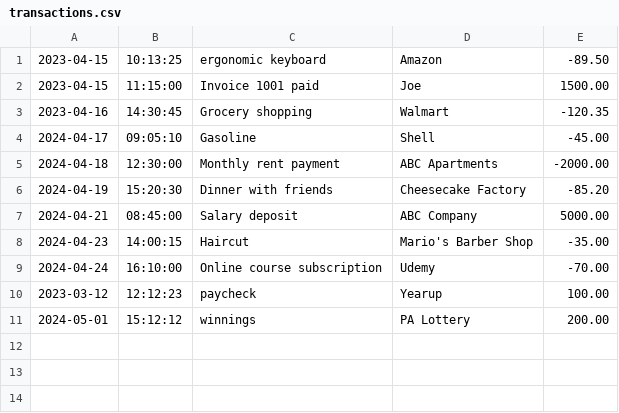
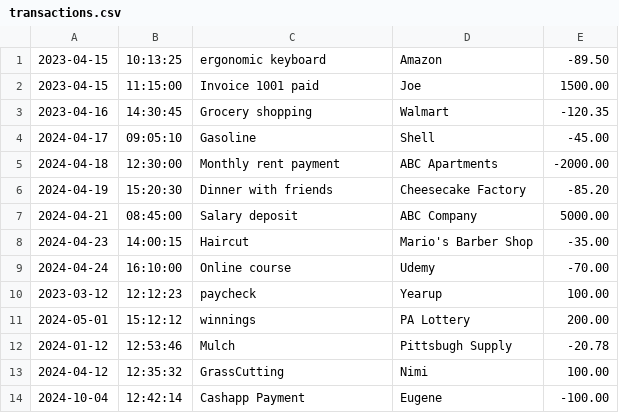
Before and after one commit to singhun1t/FinancialTracker, a CSV file: transactions.csv, drawn as a sheet.

```diff
--- a/transactions.csv
+++ b/transactions.csv
@@ -8,4 +8,7 @@
 2024-04-23|14:00:15|Haircut|Mario's Barber Shop|-35.00
-2024-04-24|16:10:00|Online course subscription|Udemy|-70.00
+2024-04-24|16:10:00|Online course |Udemy|-70.00
 2023-03-12|12:12:23|paycheck|Yearup|100.00
 2024-05-01|15:12:12|winnings|PA Lottery|200.00
+2024-01-12|12:53:46|Mulch |Pittsbugh Supply|-20.78
+2024-04-12|12:35:32|GrassCutting|Nimi|100.00
+2024-10-04|12:42:14|Cashapp Payment|Eugene|-100.00
```
Also changed, not shown: 3 other files.
